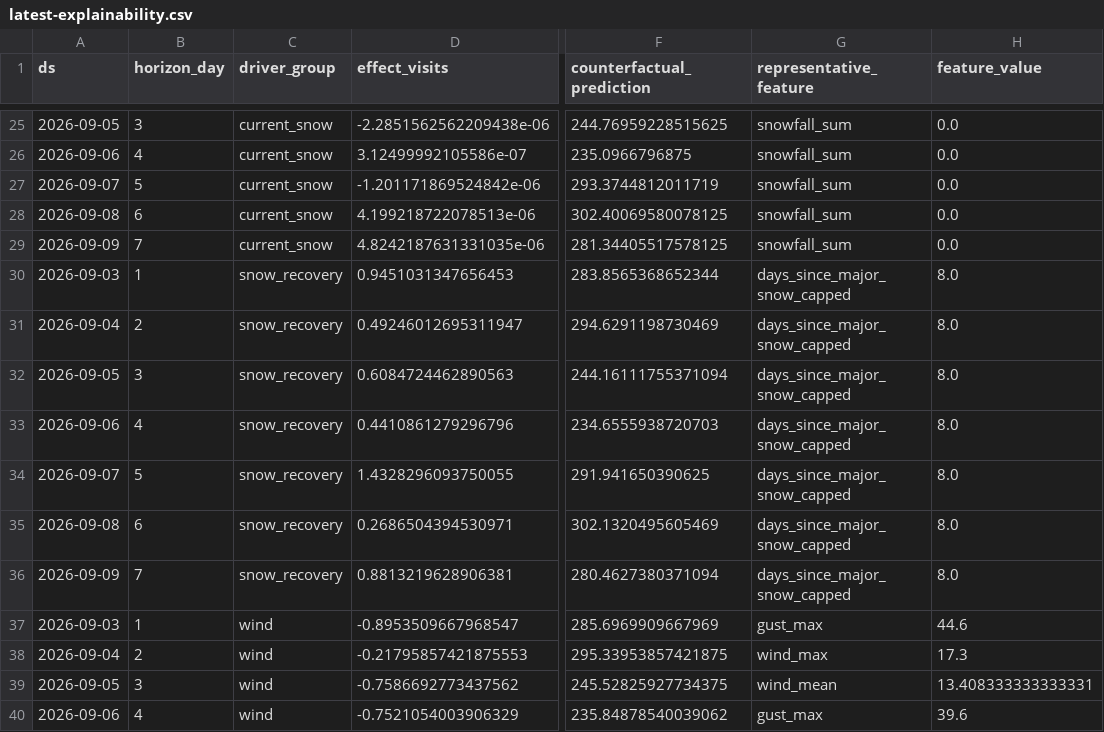
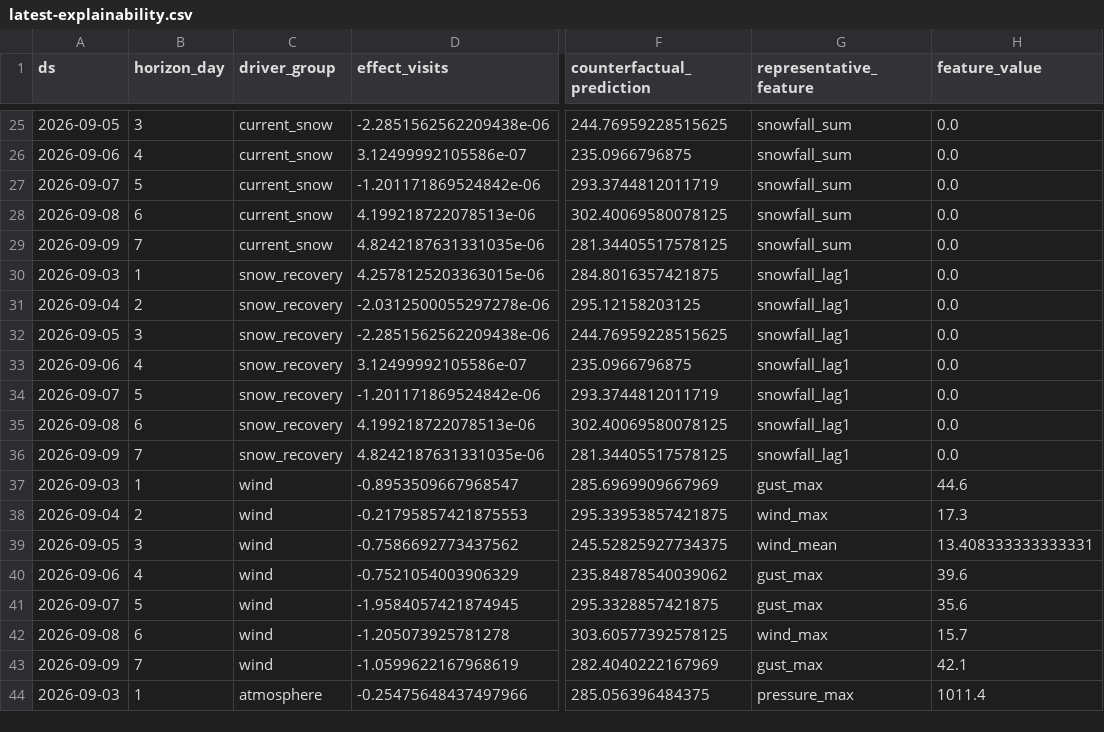
Before and after one commit to drdevinhopkins/ed-flow-2023, a CSV file: validation/daily-visits-forecast/latest-explainability.csv, drawn as a sheet; only a part is shown, gaps mark what is left out; the shorter side is filled out with more unchanged rows; the diff names each change by its address in the sheet, - before the commit and + after, or states it on an @@ line.

```diff
--- a/validation/daily-visits-forecast/latest-explainability.csv
+++ b/validation/daily-visits-forecast/latest-explainability.csv
-D30 (effect_visits): 0.9451031347656453
+D30 (effect_visits): 4.2578125203363015e-06
-F30 (counterfactual_prediction): 283.8565368652344
+F30 (counterfactual_prediction): 284.8016357421875
-G30:G36 (representative_feature): days_since_major_snow_capped
+G30:G36 (representative_feature): snowfall_lag1
-H30:H36 (feature_value): 8.0
+H30:H36 (feature_value): 0.0
-D31 (effect_visits): 0.49246012695311947
+D31 (effect_visits): -2.0312500055297278e-06
-F31 (counterfactual_prediction): 294.6291198730469
+F31 (counterfactual_prediction): 295.12158203125
-D32 (effect_visits): 0.6084724462890563
+D32 (effect_visits): -2.2851562562209438e-06
-F32 (counterfactual_prediction): 244.16111755371094
+F32 (counterfactual_prediction): 244.76959228515625
-D33 (effect_visits): 0.4410861279296796
+D33 (effect_visits): 3.12499992105586e-07
-F33 (counterfactual_prediction): 234.6555938720703
+F33 (counterfactual_prediction): 235.0966796875
-D34 (effect_visits): 1.4328296093750055
+D34 (effect_visits): -1.201171869524842e-06
-F34 (counterfactual_prediction): 291.941650390625
+F34 (counterfactual_prediction): 293.3744812011719
-D35 (effect_visits): 0.2686504394530971
+D35 (effect_visits): 4.199218722078513e-06
-F35 (counterfactual_prediction): 302.1320495605469
+F35 (counterfactual_prediction): 302.40069580078125
-D36 (effect_visits): 0.8813219628906381
+D36 (effect_visits): 4.8242187631331035e-06
-F36 (counterfactual_prediction): 280.4627380371094
+F36 (counterfactual_prediction): 281.34405517578125
```
Also changed, not shown: validation/daily-visits-forecast/latest-explained.csv, validation/daily-visits-forecast/latest-weather.csv, 3 other files.
